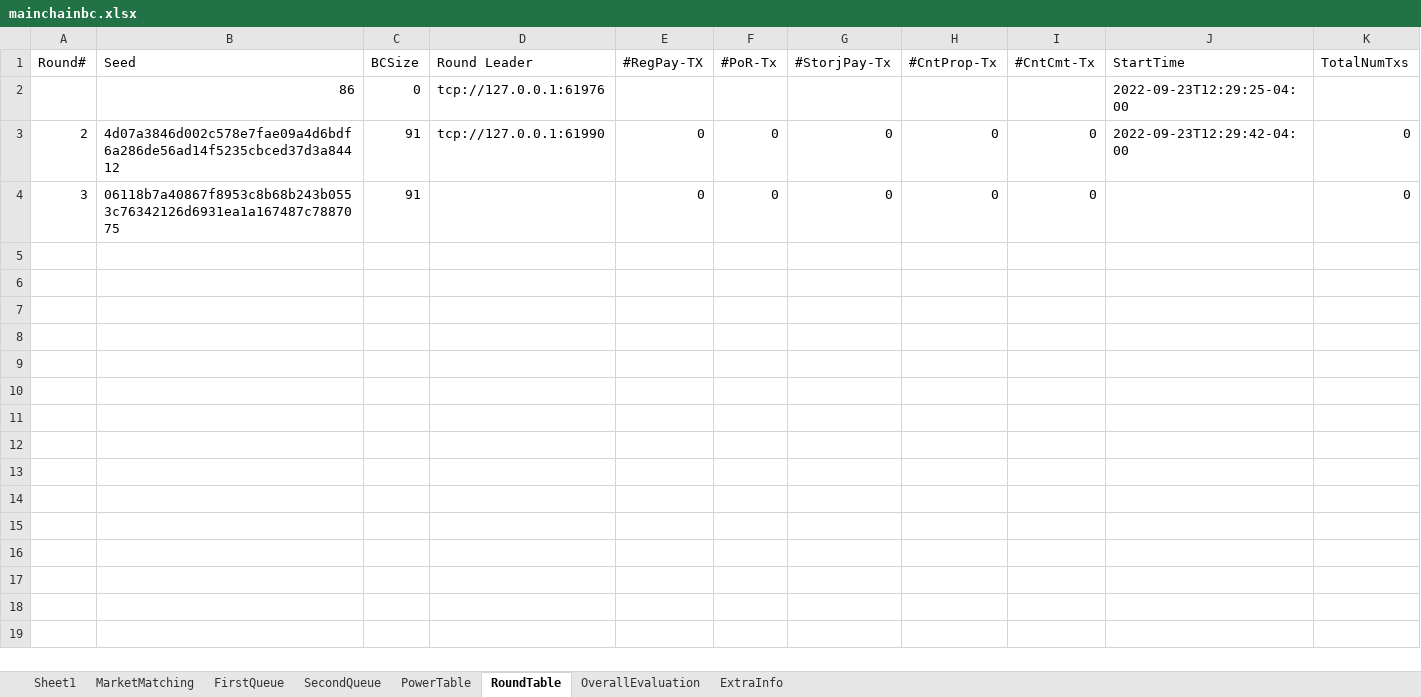
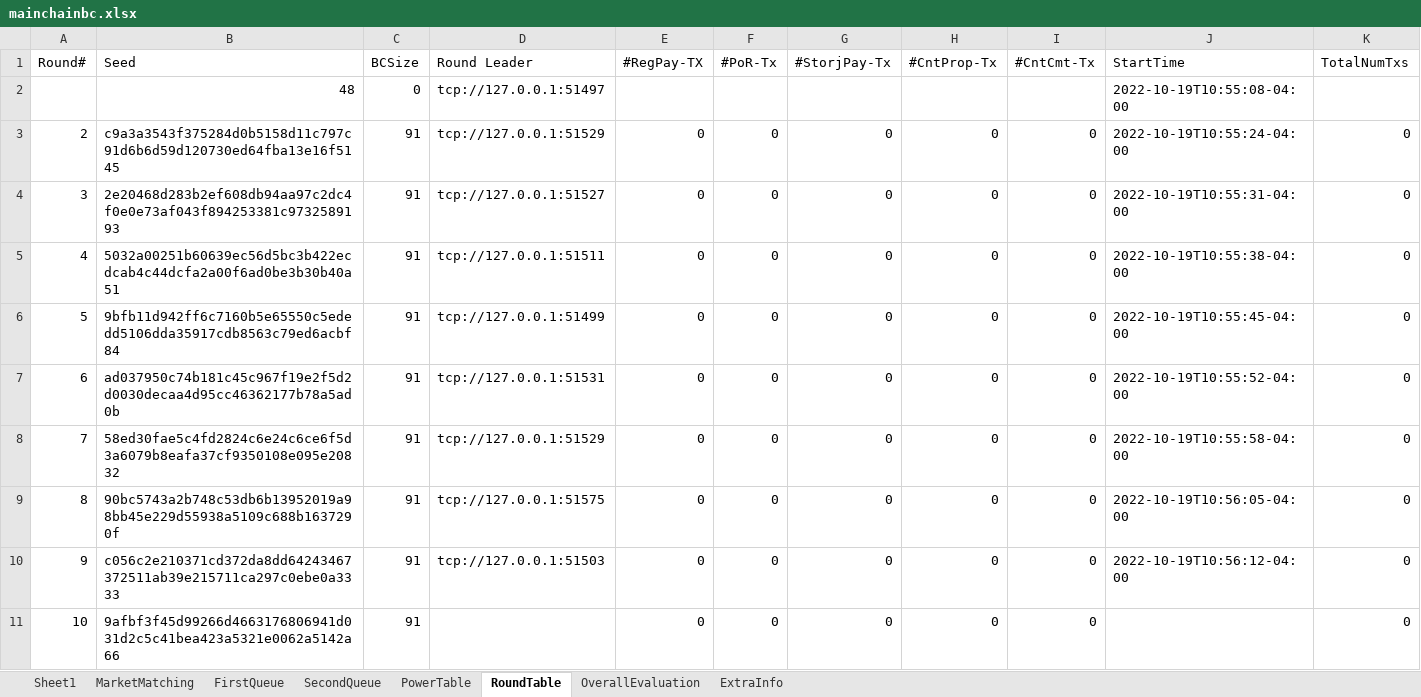
Before and after one commit to CSSL-UConn/chainboost-release, an Excel workbook: simulation/manage/simulation/mainchainbc.xlsx, sheet RoundTable, drawn as a sheet; only a part is shown; values as stored, in another font and other column widths than the file's, no borders; removed rows and columns are numbered as before the commit, all else as after; rows hold the shown columns only; the diff names each change by its address in the sheet, - before the commit and + after, or states it on an @@ line.

```diff
--- a/simulation/manage/simulation/mainchainbc.xlsx (sheet RoundTable)
+++ b/simulation/manage/simulation/mainchainbc.xlsx (sheet RoundTable)
-row 2:  | 86 | 0 | tcp://127.0.0.1:61976 |  |  |  |  |  | 2022-09-23T12:29:25-04:00
+row 2:  | 48 | 0 | tcp://127.0.0.1:51497 |  |  |  |  |  | 2022-10-19T10:55:08-04:00
-B3 (Seed): 4d07a3846d002c578e7fae09a4d6bdf6a286de56ad14f5235cbced37d3a84412
+B3 (Seed): c9a3a3543f375284d0b5158d11c797c91d6b6d59d120730ed64fba13e16f5145
-D3 (Round Leader): tcp://127.0.0.1:61990
+D3 (Round Leader): tcp://127.0.0.1:51529
-J3 (StartTime): 2022-09-23T12:29:42-04:00
+J3 (StartTime): 2022-10-19T10:55:24-04:00
-B4 (Seed): 06118b7a40867f8953c8b68b243b0553c76342126d6931ea1a167487c7887075
+B4 (Seed): 2e20468d283b2ef608db94aa97c2dc4f0e0e73af043f894253381c9732589193
-D4 (Round Leader): (empty)
+D4 (Round Leader): tcp://127.0.0.1:51527
-J4 (StartTime): (empty)
+J4 (StartTime): 2022-10-19T10:55:31-04:00
+row 5: 4 | 5032a00251b60639ec56d5bc3b422ecdcab4c44dcfa2a00f6ad0be3b30b40a51 | 91 | tcp://127.0.0.1:51511 | 0 | 0 | 0 | 0 | 0 | 2022-10-19T10:55:38-04:00 | 0
+row 6: 5 | 9bfb11d942ff6c7160b5e65550c5ededd5106dda35917cdb8563c79ed6acbf84 | 91 | tcp://127.0.0.1:51499 | 0 | 0 | 0 | 0 | 0 | 2022-10-19T10:55:45-04:00 | 0
+row 7: 6 | ad037950c74b181c45c967f19e2f5d2d0030decaa4d95cc46362177b78a5ad0b | 91 | tcp://127.0.0.1:51531 | 0 | 0 | 0 | 0 | 0 | 2022-10-19T10:55:52-04:00 | 0
+row 8: 7 | 58ed30fae5c4fd2824c6e24c6ce6f5d3a6079b8eafa37cf9350108e095e20832 | 91 | tcp://127.0.0.1:51529 | 0 | 0 | 0 | 0 | 0 | 2022-10-19T10:55:58-04:00 | 0
+row 9: 8 | 90bc5743a2b748c53db6b13952019a98bb45e229d55938a5109c688b1637290f | 91 | tcp://127.0.0.1:51575 | 0 | 0 | 0 | 0 | 0 | 2022-10-19T10:56:05-04:00 | 0
+row 10: 9 | c056c2e210371cd372da8dd64243467372511ab39e215711ca297c0ebe0a3333 | 91 | tcp://127.0.0.1:51503 | 0 | 0 | 0 | 0 | 0 | 2022-10-19T10:56:12-04:00 | 0
+row 11: 10 | 9afbf3f45d99266d4663176806941d031d2c5c41bea423a5321e0062a5142a66 | 91 |  | 0 | 0 | 0 | 0 | 0 |  | 0
```
Also changed, not shown: sheet PowerTable, sheet MarketMatching, sheet FirstQueue, sheet OverallEvaluation, sheet SecondQueue, sheet ExtraInfo, simulation/manage/simulation/sidechainbc.xlsx, 7 other files.
